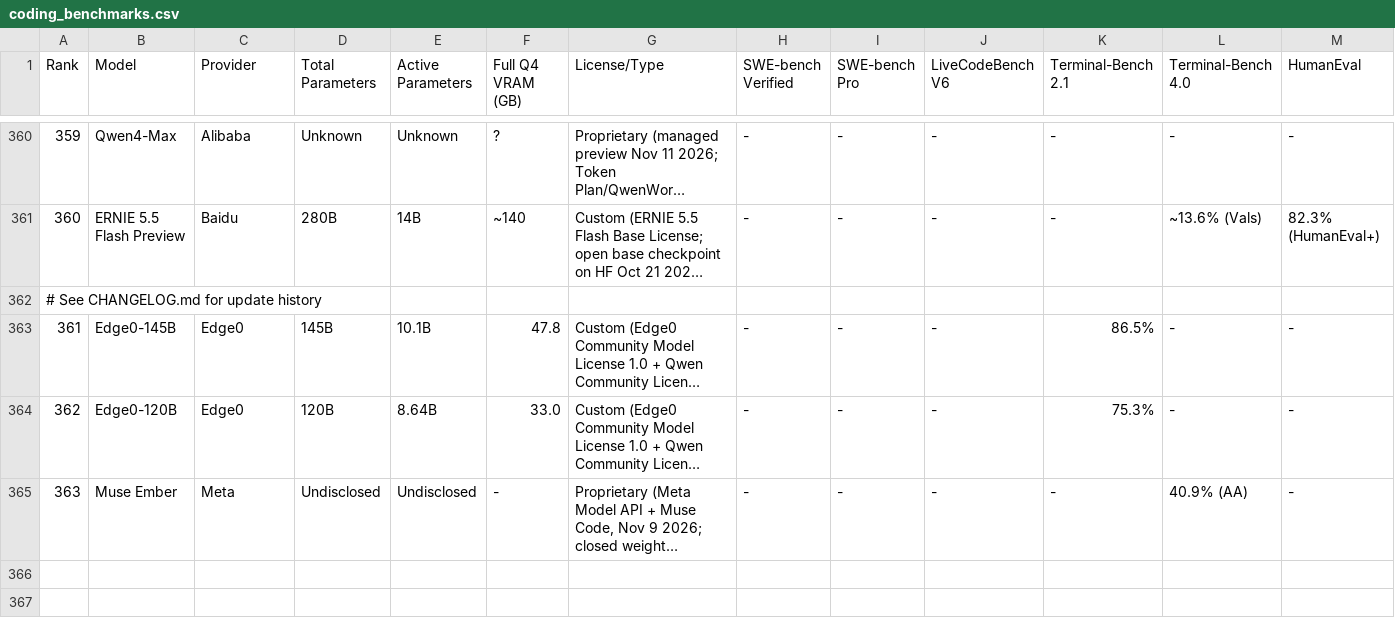
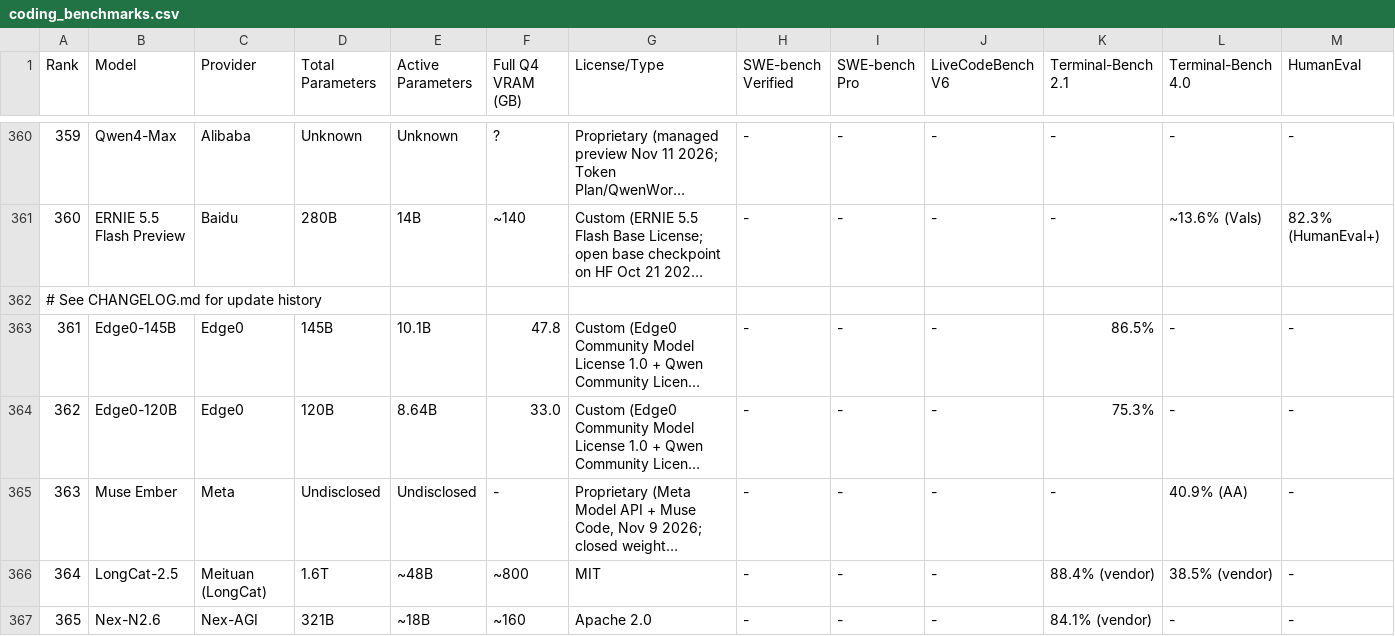
Before and after one commit to sachindeepcleaning-coder/ai-tracker, a CSV file: coding_benchmarks.csv, drawn as a sheet; only a part is shown, gaps mark what is left out; long unchanged cells end in …; rows hold the shown columns only; the diff names each change by its address in the sheet, - before the commit and + after, or states it on an @@ line.

Commit message:
data: add LongCat-2.5 (364) and Nex-N2.6 (365); Nov 14 sweep

```diff
--- a/coding_benchmarks.csv
+++ b/coding_benchmarks.csv
+row 366: 364 | LongCat-2.5 | Meituan (LongCat) | 1.6T | ~48B | ~800 | MIT | - | - | - | 88.4% (vendor) | 38.5% (vendor) | -
+row 367: 365 | Nex-N2.6 | Nex-AGI | 321B | ~18B | ~160 | Apache 2.0 | - | - | - | 84.1% (vendor) | - | -
```
Also changed, not shown: 8 other files.
